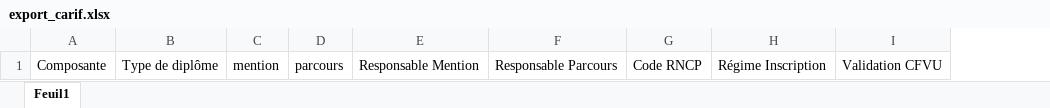
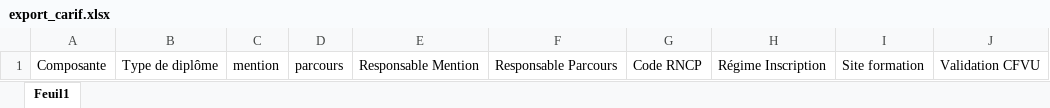
Before and after one commit to Dannebicque/oreof, an Excel workbook: public/modeles/export_carif.xlsx, sheet Feuil1, drawn as a sheet; values as stored, in another font and other column widths than the file's, no borders; the diff names each change by its address in the sheet, - before the commit and + after, or states it on an @@ line.

Commit message:
fix: Tableau CARIF avec lieu de formation

```diff
--- a/public/modeles/export_carif.xlsx (sheet Feuil1)
+++ b/public/modeles/export_carif.xlsx (sheet Feuil1)
+column I, row 1: Site formation
```
Also changed, not shown: 1 other file.
